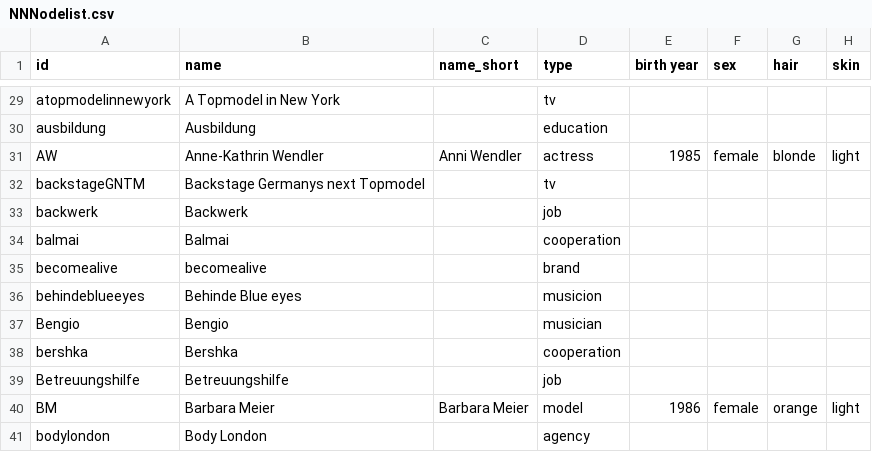
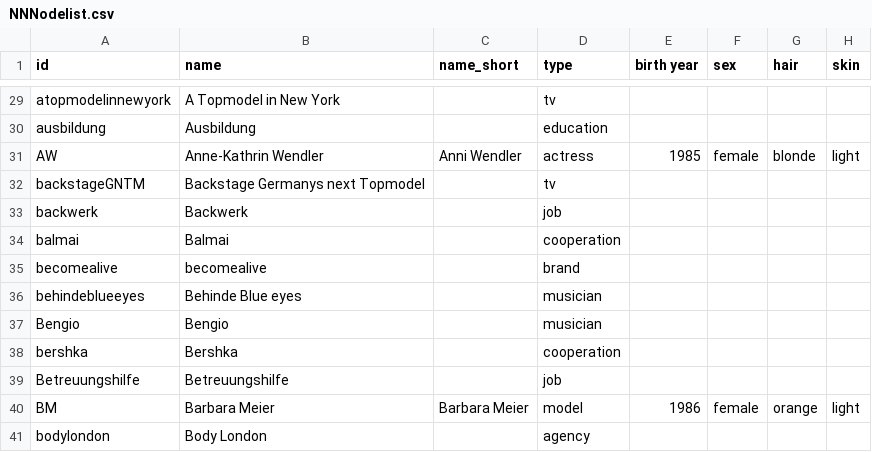
Before and after one commit to gntmprojekt2022/Codebuch, a CSV file: NNNodelist.csv, drawn as a sheet; only a part is shown, gaps mark what is left out; the diff names each change by its address in the sheet, - before the commit and + after, or states it on an @@ line.

Commit message:
Update NNNodelist.csv

```diff
--- a/NNNodelist.csv
+++ b/NNNodelist.csv
-D36 (type): musicion
+D36 (type): musician
```
